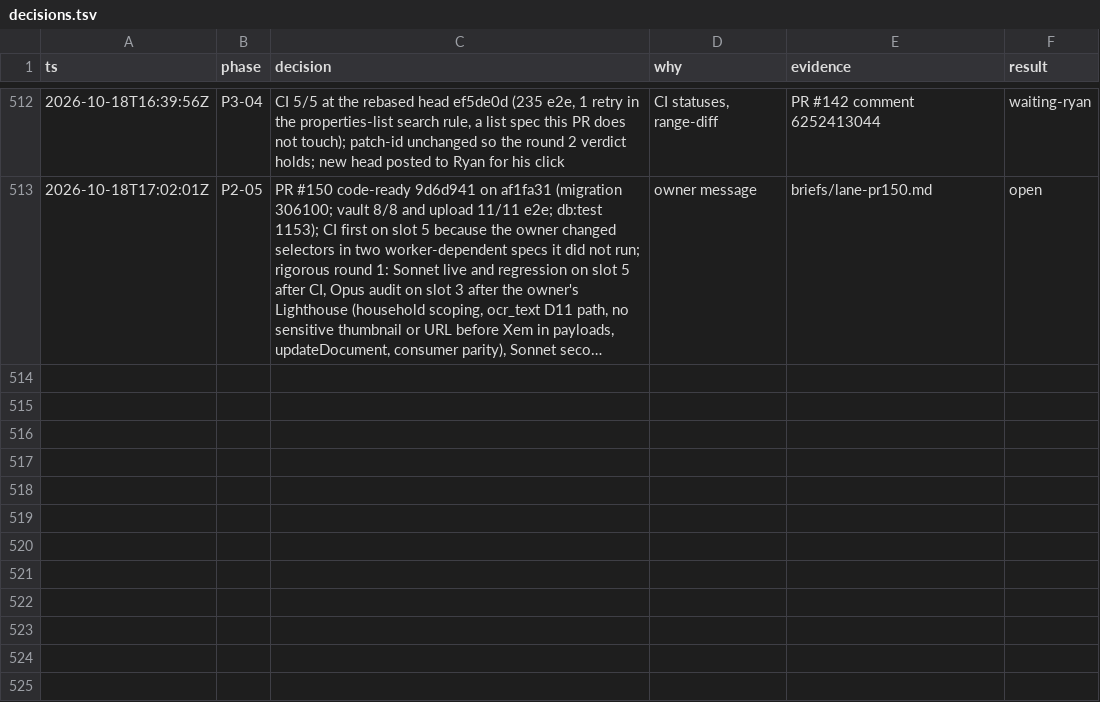
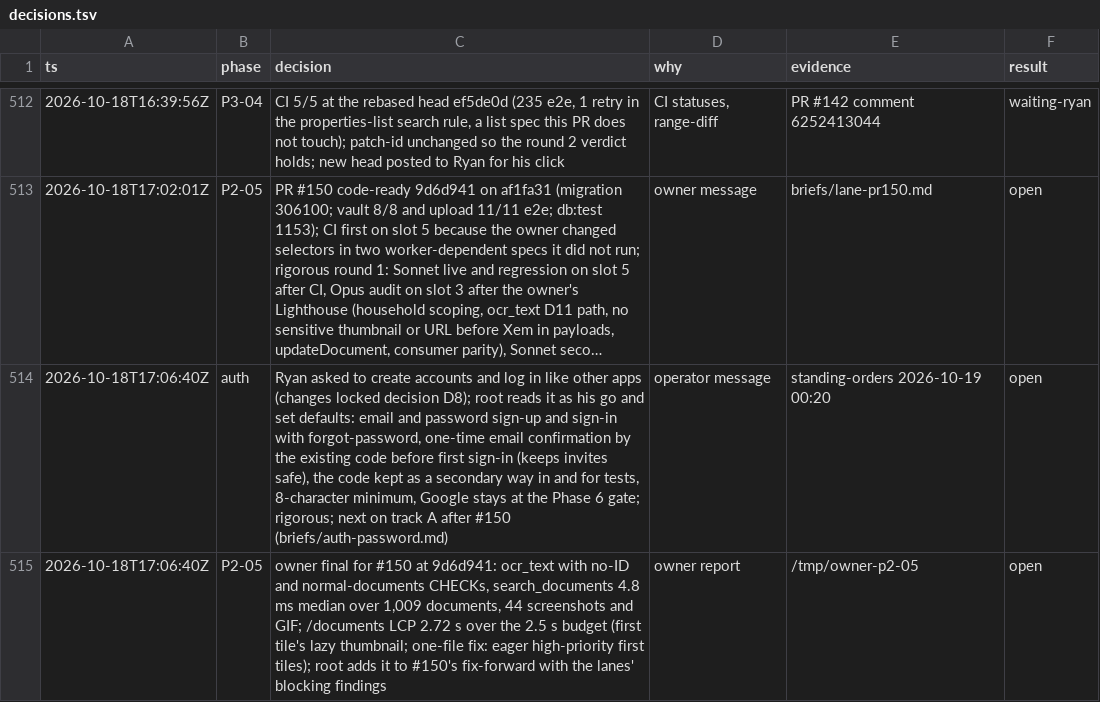
Before and after one commit to ngducn/esta, a TSV file: docs/plan/trail/decisions.tsv, drawn as a sheet; only a part is shown, gaps mark what is left out; long unchanged cells end in …; the diff names each change by its address in the sheet, - before the commit and + after, or states it on an @@ line.

```diff
--- a/docs/plan/trail/decisions.tsv
+++ b/docs/plan/trail/decisions.tsv
+row 514: 2026-10-18T17:06:40Z | auth | Ryan asked to create accounts and log in like other apps (changes locked decision D8); root reads it as his go and set defaults: email and password sign-up and sign-in with forgot-password, one-time email confirmation by the existing code before first sign-in (keeps invites safe), the code kept as a secondary way in and for tests, 8-character minimum, Google stays at the Phase 6 gate; rigorous; next on track A after #150 (briefs/auth-password.md) | operator message | standing-orders 2026-10-19 00:20 | open
+row 515: 2026-10-18T17:06:40Z | P2-05 | owner final for #150 at 9d6d941: ocr_text with no-ID and normal-documents CHECKs, search_documents 4.8 ms median over 1,009 documents, 44 screenshots and GIF; /documents LCP 2.72 s over the 2.5 s budget (first tile's lazy thumbnail; one-file fix: eager high-priority first tiles); root adds it to #150's fix-forward with the lanes' blocking findings | owner report | /tmp/owner-p2-05 | open
```
Also changed, not shown: 2 other files.
